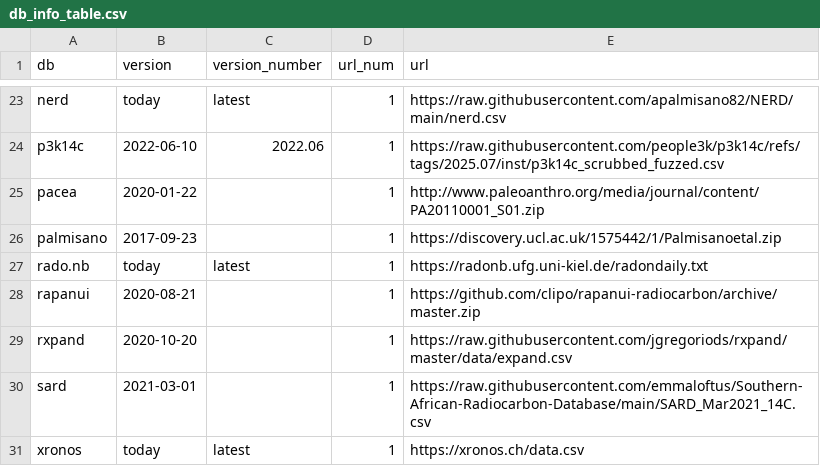
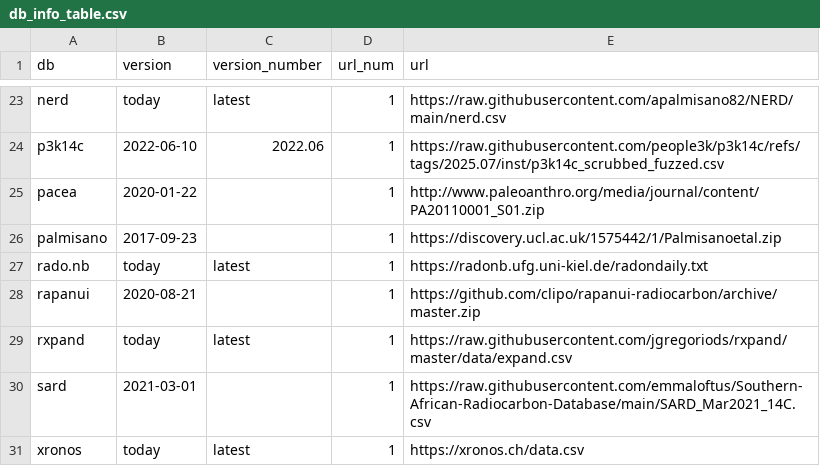
Before and after one commit to ropensci/c14bazAAR, a CSV file: data-raw/db_info_table.csv, drawn as a sheet; only a part is shown, gaps mark what is left out.

Commit message:
adjusted the version handling for rxpand: files on GitHub can be changed any day and the version should therefore be "latest"

```diff
--- a/data-raw/db_info_table.csv
+++ b/data-raw/db_info_table.csv
@@ -28,3 +28,3 @@ rado.nb,today,latest,1,https://radonb.ufg.uni-kiel.de/radondaily.txt
 rapanui,2020-08-21,,1,https://github.com/clipo/rapanui-radiocarbon/archive/master.zip
-rxpand,2020-10-20,,1,https://raw.githubusercontent.com/jgregoriods/rxpand/master/data/expand.csv
+rxpand,today,latest,1,https://raw.githubusercontent.com/jgregoriods/rxpand/master/data/expand.csv
 sard,2021-03-01,,1,https://raw.githubusercontent.com/emmaloftus/Southern-African-Radiocarbon-Database/main/SARD_Mar2021_14C.csv
```
